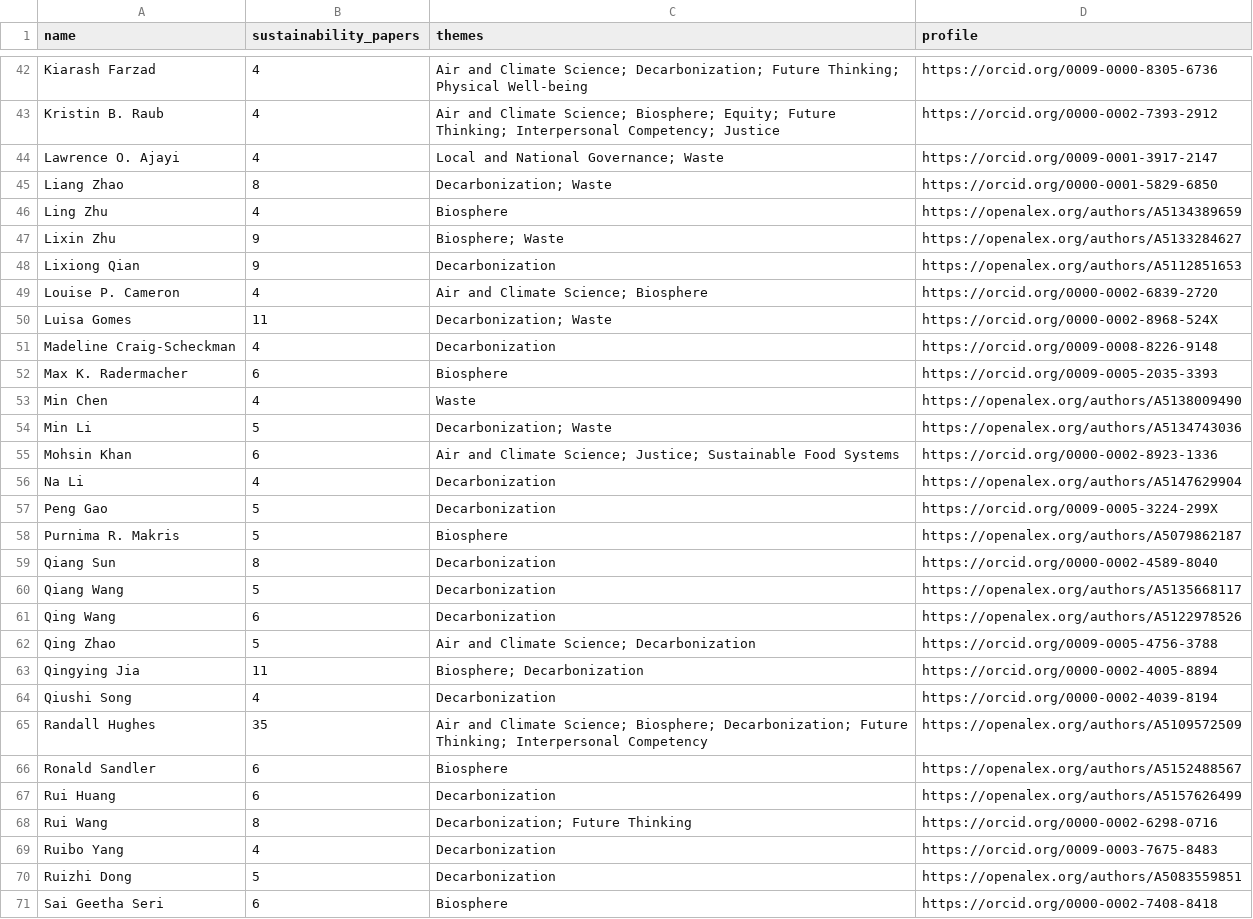
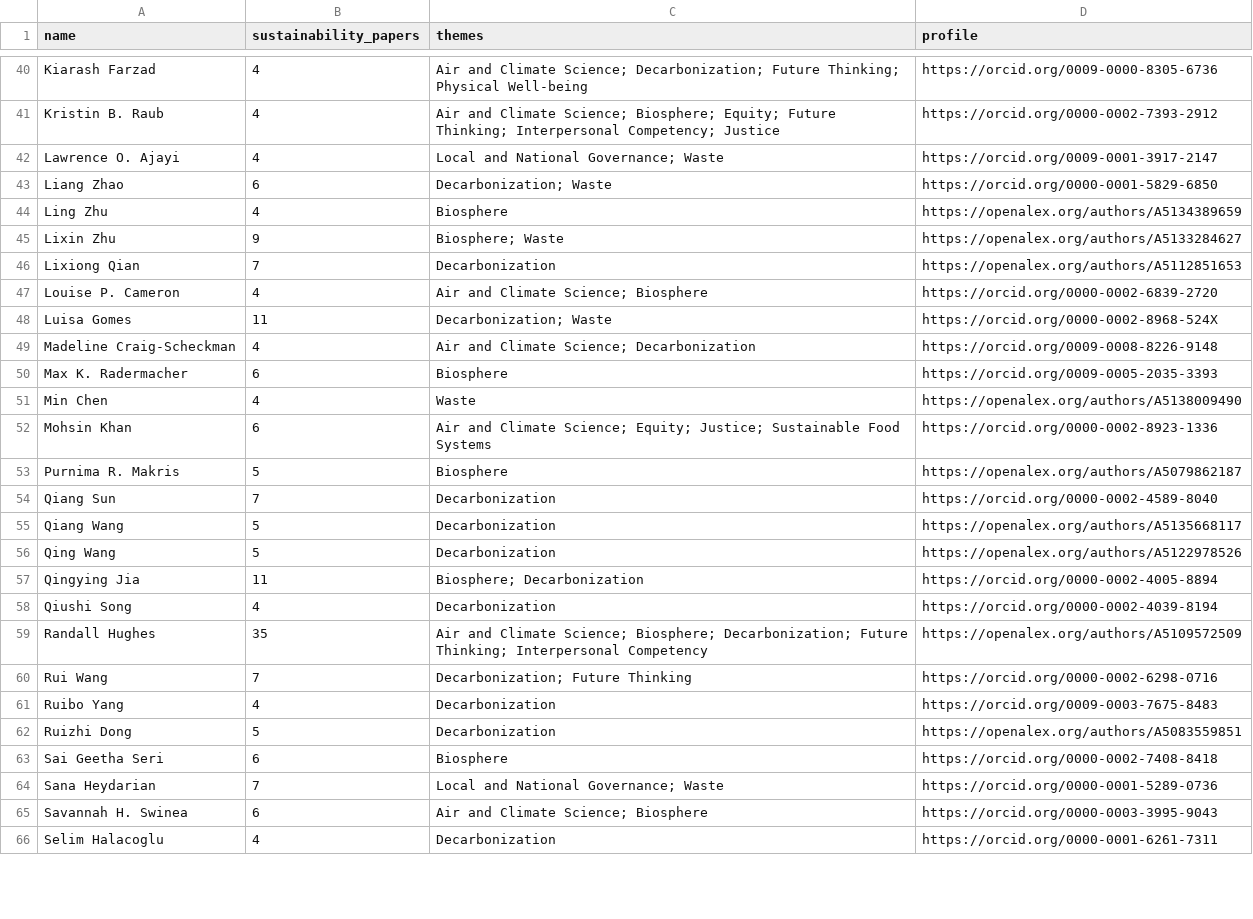
Before and after one commit to joshuam0y/sustainability-network, a CSV file: data/review/new_people.csv, drawn as a sheet; only a part is shown, gaps mark what is left out; the shorter side is filled out with more unchanged rows; the diff covers the shown part only.

```diff
--- a/data/review/new_people.csv
+++ b/data/review/new_people.csv
@@ -44,20 +42,16 @@ Kristin B. Raub,4,Air and Climate Science; Biosphere; Equity; Future Thinking; I
 Lawrence O. Ajayi,4,Local and National Governance; Waste,https://orcid.org/0009-0001-3917-2147
-Liang Zhao,8,Decarbonization; Waste,https://orcid.org/0000-0001-5829-6850
+Liang Zhao,6,Decarbonization; Waste,https://orcid.org/0000-0001-5829-6850
 Ling Zhu,4,Biosphere,https://openalex.org/authors/A5134389659
 Lixin Zhu,9,Biosphere; Waste,https://openalex.org/authors/A5133284627
-Lixiong Qian,9,Decarbonization,https://openalex.org/authors/A5112851653
+Lixiong Qian,7,Decarbonization,https://openalex.org/authors/A5112851653
 Louise P. Cameron,4,Air and Climate Science; Biosphere,https://orcid.org/0000-0002-6839-2720
 Luisa Gomes,11,Decarbonization; Waste,https://orcid.org/0000-0002-8968-524X
-Madeline Craig-Scheckman,4,Decarbonization,https://orcid.org/0009-0008-8226-9148
+Madeline Craig-Scheckman,4,Air and Climate Science; Decarbonization,https://orcid.org/0009-0008-8226-9148
 Max K. Radermacher,6,Biosphere,https://orcid.org/0009-0005-2035-3393
 Min Chen,4,Waste,https://openalex.org/authors/A5138009490
-Min Li,5,Decarbonization; Waste,https://openalex.org/authors/A5134743036
-Mohsin Khan,6,Air and Climate Science; Justice; Sustainable Food Systems,https://orcid.org/0000-0002-8923-1336
-Na Li,4,Decarbonization,https://openalex.org/authors/A5147629904
-Peng Gao,5,Decarbonization,https://orcid.org/0009-0005-3224-299X
+Mohsin Khan,6,Air and Climate Science; Equity; Justice; Sustainable Food Systems,https://orcid.org/0000-0002-8923-1336
 Purnima R. Makris,5,Biosphere,https://openalex.org/authors/A5079862187
-Qiang Sun,8,Decarbonization,https://orcid.org/0000-0002-4589-8040
+Qiang Sun,7,Decarbonization,https://orcid.org/0000-0002-4589-8040
 Qiang Wang,5,Decarbonization,https://openalex.org/authors/A5135668117
-Qing Wang,6,Decarbonization,https://openalex.org/authors/A5122978526
-Qing Zhao,5,Air and Climate Science; Decarbonization,https://orcid.org/0009-0005-4756-3788
+Qing Wang,5,Decarbonization,https://openalex.org/authors/A5122978526
 Qingying Jia,11,Biosphere; Decarbonization,https://orcid.org/0000-0002-4005-8894
@@ -65,5 +59,3 @@ Qiushi Song,4,Decarbonization,https://orcid.org/0000-0002-4039-8194
 Randall Hughes,35,Air and Climate Science; Biosphere; Decarbonization; Future Thinking; Interpersonal Competency,https://openalex.org/authors/A5109572509
-Ronald Sandler,6,Biosphere,https://openalex.org/authors/A5152488567
-Rui Huang,6,Decarbonization,https://openalex.org/authors/A5157626499
-Rui Wang,8,Decarbonization; Future Thinking,https://orcid.org/0000-0002-6298-0716
+Rui Wang,7,Decarbonization; Future Thinking,https://orcid.org/0000-0002-6298-0716
 Ruibo Yang,4,Decarbonization,https://orcid.org/0009-0003-7675-8483
```
Also changed, not shown: 9 removed rows and 13 edited cells elsewhere in this file, 8 other files.
